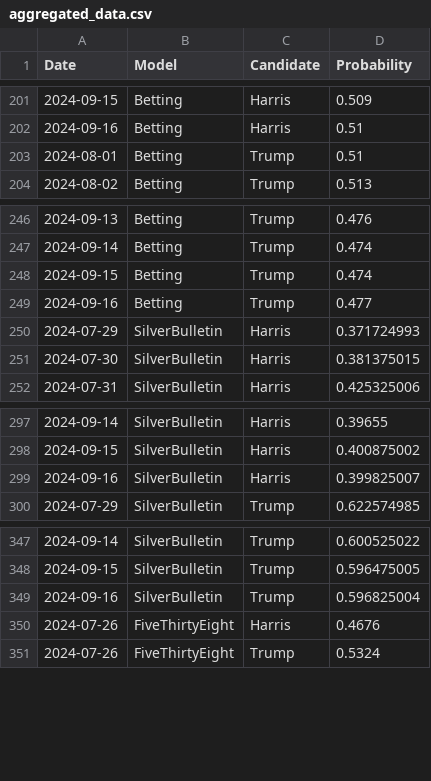
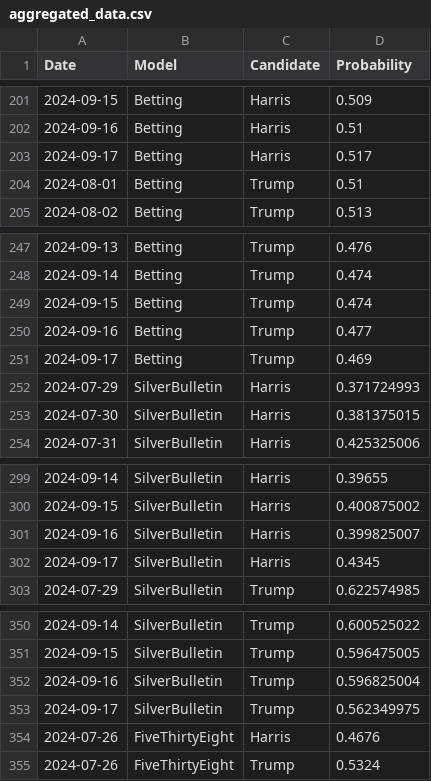
Before and after one commit to PaulMainwood/Election2024, a CSV file: aggregated_data.csv, drawn as a sheet; only a part is shown, gaps mark what is left out; the diff names each change by its address in the sheet, - before the commit and + after, or states it on an @@ line.

```diff
--- a/aggregated_data.csv
+++ b/aggregated_data.csv
+row 203: 2024-09-17 | Betting | Harris | 0.517
+row 251: 2024-09-17 | Betting | Trump | 0.469
+row 302: 2024-09-17 | SilverBulletin | Harris | 0.4345
+row 353: 2024-09-17 | SilverBulletin | Trump | 0.562349975
```
Also changed, not shown: aggregated_data_wide.csv, harris_wide.csv, 2 other files.
